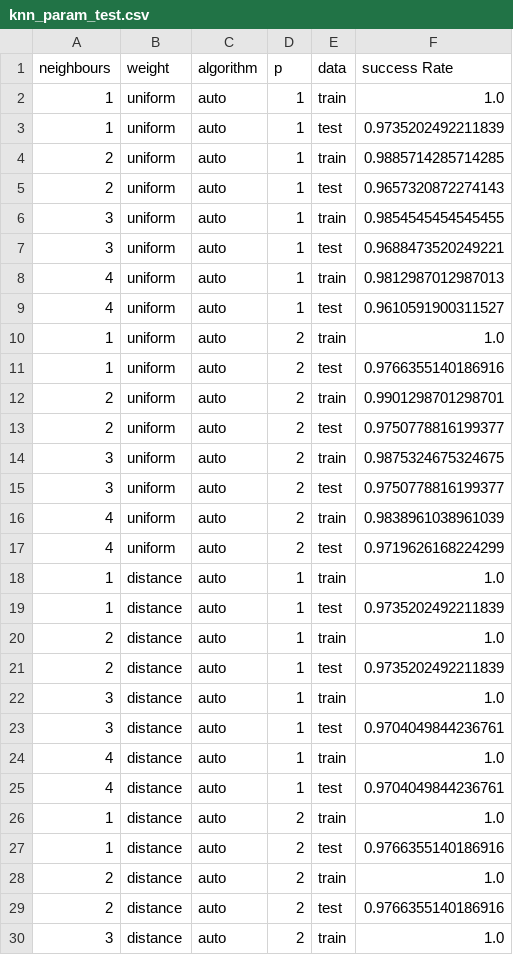
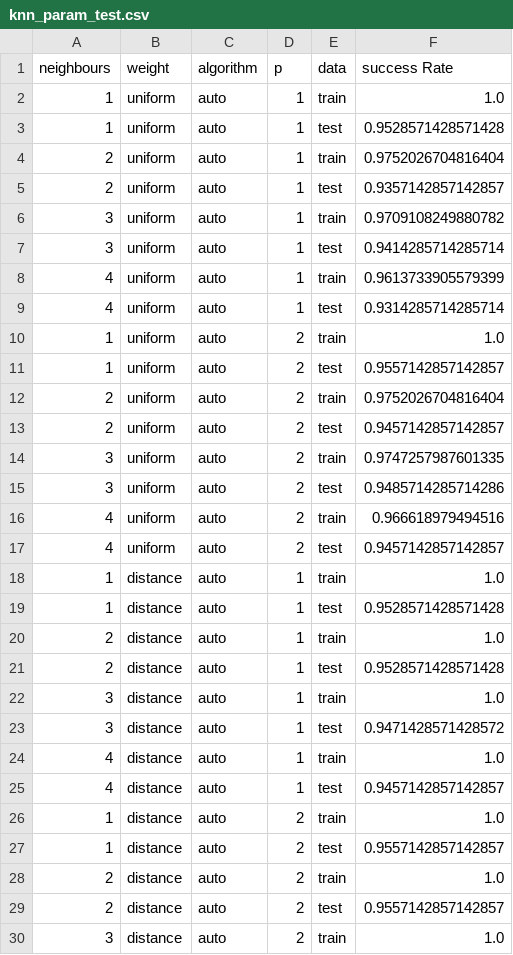
Before and after one commit to 0zelot12/iui-ss23, a CSV file: Data/knn_param_test.csv, drawn as a sheet; only a part is shown; the diff covers the shown part only.

```diff
--- a/Data/knn_param_test.csv
+++ b/Data/knn_param_test.csv
@@ -2,29 +2,29 @@ neighbours,weight,algorithm,p,data,success Rate
 1,uniform,auto,1,train,1.0
-1,uniform,auto,1,test,0.9735202492211839
-2,uniform,auto,1,train,0.9885714285714285
-2,uniform,auto,1,test,0.9657320872274143
-3,uniform,auto,1,train,0.9854545454545455
-3,uniform,auto,1,test,0.9688473520249221
-4,uniform,auto,1,train,0.9812987012987013
-4,uniform,auto,1,test,0.9610591900311527
+1,uniform,auto,1,test,0.9528571428571428
+2,uniform,auto,1,train,0.9752026704816404
+2,uniform,auto,1,test,0.9357142857142857
+3,uniform,auto,1,train,0.9709108249880782
+3,uniform,auto,1,test,0.9414285714285714
+4,uniform,auto,1,train,0.9613733905579399
+4,uniform,auto,1,test,0.9314285714285714
 1,uniform,auto,2,train,1.0
-1,uniform,auto,2,test,0.9766355140186916
-2,uniform,auto,2,train,0.9901298701298701
-2,uniform,auto,2,test,0.9750778816199377
-3,uniform,auto,2,train,0.9875324675324675
-3,uniform,auto,2,test,0.9750778816199377
-4,uniform,auto,2,train,0.9838961038961039
-4,uniform,auto,2,test,0.9719626168224299
+1,uniform,auto,2,test,0.9557142857142857
+2,uniform,auto,2,train,0.9752026704816404
+2,uniform,auto,2,test,0.9457142857142857
+3,uniform,auto,2,train,0.9747257987601335
+3,uniform,auto,2,test,0.9485714285714286
+4,uniform,auto,2,train,0.966618979494516
+4,uniform,auto,2,test,0.9457142857142857
 1,distance,auto,1,train,1.0
-1,distance,auto,1,test,0.9735202492211839
+1,distance,auto,1,test,0.9528571428571428
 2,distance,auto,1,train,1.0
-2,distance,auto,1,test,0.9735202492211839
+2,distance,auto,1,test,0.9528571428571428
 3,distance,auto,1,train,1.0
-3,distance,auto,1,test,0.9704049844236761
+3,distance,auto,1,test,0.9471428571428572
 4,distance,auto,1,train,1.0
-4,distance,auto,1,test,0.9704049844236761
+4,distance,auto,1,test,0.9457142857142857
 1,distance,auto,2,train,1.0
-1,distance,auto,2,test,0.9766355140186916
+1,distance,auto,2,test,0.9557142857142857
 2,distance,auto,2,train,1.0
-2,distance,auto,2,test,0.9766355140186916
+2,distance,auto,2,test,0.9557142857142857
 3,distance,auto,2,train,1.0
```
Also changed, not shown: 68 edited cells elsewhere in this file, Data/svm_param_test.csv, 4 other files.
